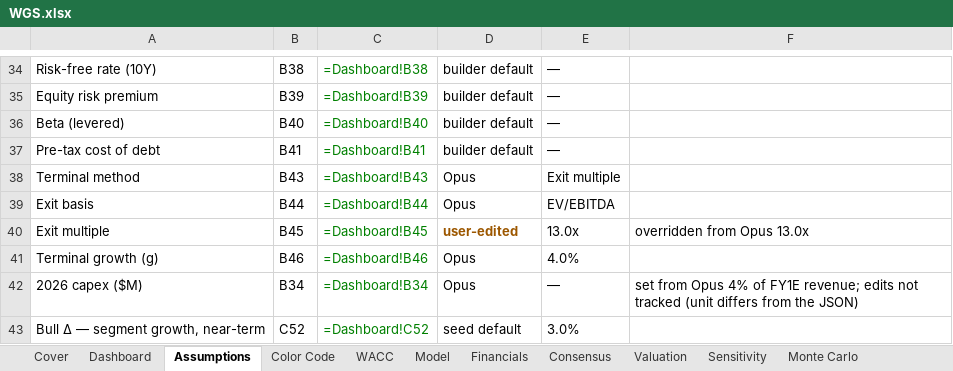
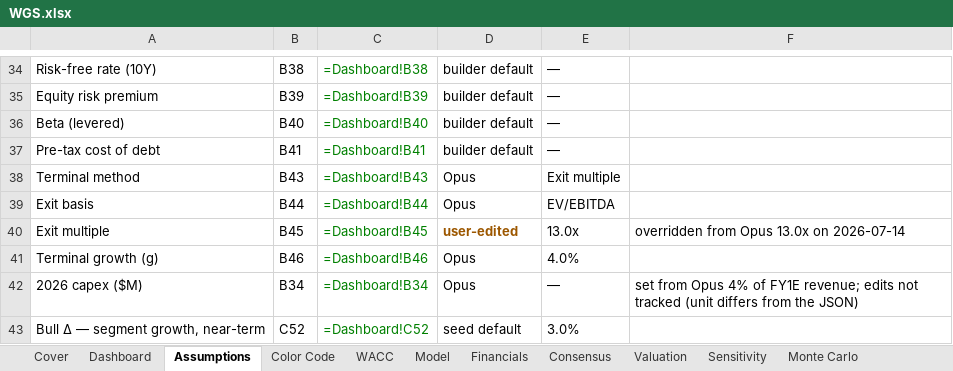
Before and after one commit to bhanunuthakki/earnings-summary, an Excel workbook: dcf/WGS.xlsx, sheet Assumptions, drawn as a sheet; only a part is shown, gaps mark what is left out; values as stored, in another font and other column widths than the file's, no borders; formulas without a stored value are shown as written; the diff names each change by its address in the sheet, - before the commit and + after, or states it on an @@ line.

```diff
--- a/dcf/WGS.xlsx (sheet Assumptions)
+++ b/dcf/WGS.xlsx (sheet Assumptions)
-F40: overridden from Opus 13.0x
+F40: overridden from Opus 13.0x on 2026-07-14
```
Also changed, not shown: sheet Sensitivity, sheet Financials, sheet Model, sheet Dashboard, sheet Cover, hidden cells, dcf/V.xlsx, 26 other files.
